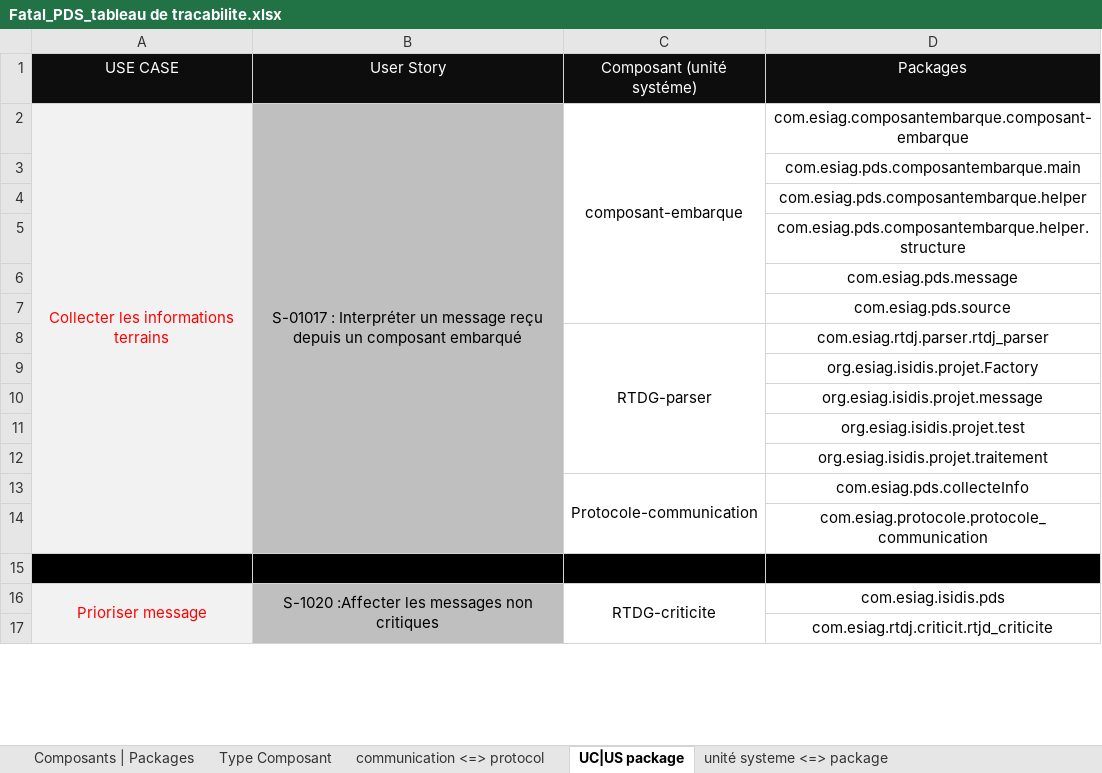
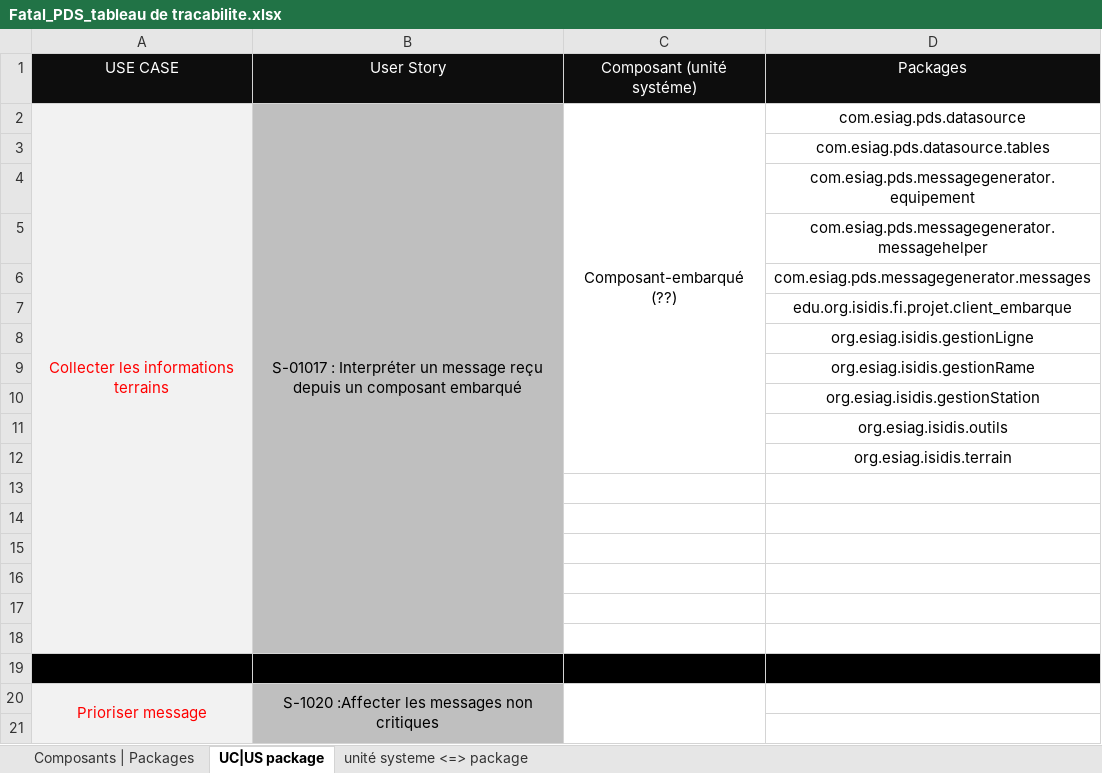
Before and after one commit to Timbobhe/fatal-pds-val, an Excel workbook: Appli/Méthodologie/Etapes/Conception/Tableau de traçabilité/Fatal_PDS_tableau de tracabilite.xlsx, sheet UC|US package, drawn as a sheet; only a part is shown; values as stored, in another font and other column widths than the file's, no borders; removed rows and columns are numbered as before the commit, all else as after; the diff covers the shown part only; the diff names each change by its address in the sheet, - before the commit and + after, or states it on an @@ line.

```diff
--- a/Appli/Méthodologie/Etapes/Conception/Tableau de traçabilité/Fatal_PDS_tableau de tracabilite.xlsx (sheet UC|US package)
+++ b/Appli/Méthodologie/Etapes/Conception/Tableau de traçabilité/Fatal_PDS_tableau de tracabilite.xlsx (sheet UC|US package)
@@ sheet tab hidden: Type Composant @@
@@ sheet tab hidden: communication <=> protocol @@
-A2:A14 merged
+A2:A18 merged
-B2:B14 merged
+B2:B18 merged
-C2 (Composant (unité systéme)): composant-embarque
+C2 (Composant (unité systéme)): Composant-embarqué (??)
-C2:C7 merged
+C2:C12 merged
-D2 (Packages): com.esiag.composantembarque.composant-embarque
+D2 (Packages): com.esiag.pds.datasource
-D3 (Packages): com.esiag.pds.composantembarque.main
+D3 (Packages): com.esiag.pds.datasource.tables
-D4 (Packages): com.esiag.pds.composantembarque.helper
+D4 (Packages): com.esiag.pds.messagegenerator.equipement
-D5 (Packages): com.esiag.pds.composantembarque.helper.structure
+D5 (Packages): com.esiag.pds.messagegenerator.messagehelper
-D6 (Packages): com.esiag.pds.message
+D6 (Packages): com.esiag.pds.messagegenerator.messages
-D7 (Packages): com.esiag.pds.source
+D7 (Packages): edu.org.isidis.fi.projet.client_embarque
-row 8:  |  | RTDG-parser | com.esiag.rtdj.parser.rtdj_parser
-D8 (Packages): org.esiag.isidis.projet.Factory
+D8 (Packages): org.esiag.isidis.gestionLigne
-D9 (Packages): org.esiag.isidis.projet.message
+D9 (Packages): org.esiag.isidis.gestionRame
-D10 (Packages): org.esiag.isidis.projet.test
+D10 (Packages): org.esiag.isidis.gestionStation
-D11 (Packages): org.esiag.isidis.projet.traitement
+D11 (Packages): org.esiag.isidis.outils
-row 13:  |  | Protocole-communication | com.esiag.pds.collecteInfo
-D12 (Packages): com.esiag.protocole.protocole_communication
+D12 (Packages): org.esiag.isidis.terrain
-A13 fill: #000000
+A13 fill: #F2F2F2
-B13 fill: #000000
+B13 fill: #BFBFBF
-C13:D13 fill: #000000
+C13:D13 fill: none
+row 14: (empty)
+row 15: (empty)
+row 16: (empty)
+row 17: (empty)
+row 18: (empty)
+row 19: (empty)
-C20 (Composant (unité systéme)): RTDG-criticite
+C20 (Composant (unité systéme)): (empty)
-D20 (Packages): com.esiag.isidis.pds
+D20 (Packages): (empty)
-D21 (Packages): com.esiag.rtdj.criticit.rtjd_criticite
+D21 (Packages): (empty)
```
Also changed, not shown: 1 added row, 1 removed row and 1 edited cell elsewhere in this sheet, sheet unité systeme <=> package, sheet Composants | Packages.
